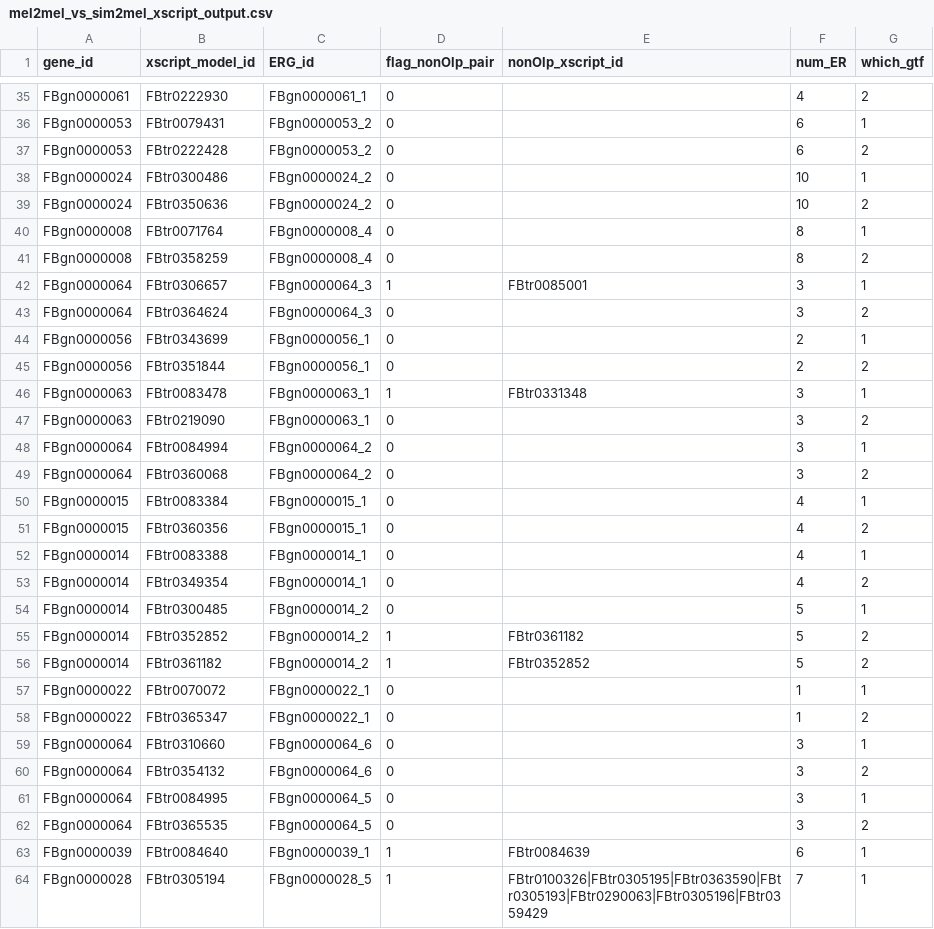
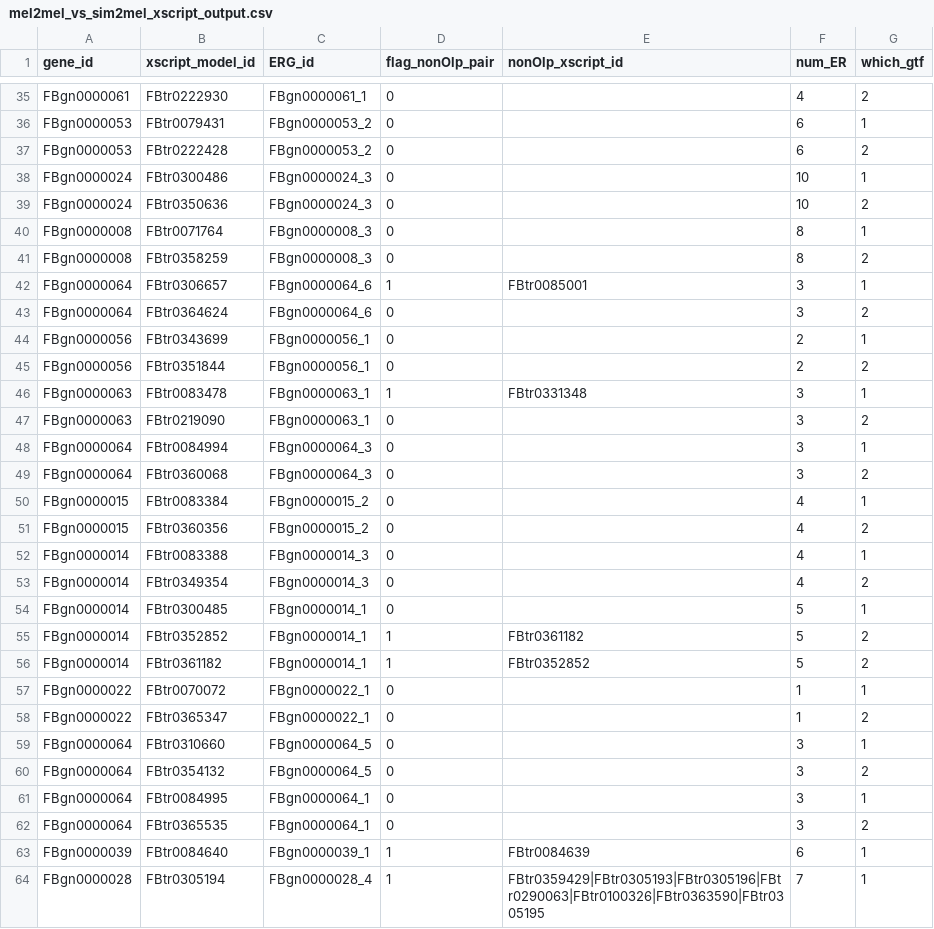
Before and after one commit to McIntyre-Lab/TranD, a CSV file: TMM_output/ERG_output/2GTF/mel2mel_vs_sim2mel_xscript_output.csv, drawn as a sheet; only a part is shown, gaps mark what is left out; the diff covers the shown part only.

```diff
--- a/TMM_output/ERG_output/2GTF/mel2mel_vs_sim2mel_xscript_output.csv
+++ b/TMM_output/ERG_output/2GTF/mel2mel_vs_sim2mel_xscript_output.csv
@@ -37,8 +37,8 @@ FBgn0000053,FBtr0079431,FBgn0000053_2,0,,6,1
 FBgn0000053,FBtr0222428,FBgn0000053_2,0,,6,2
-FBgn0000024,FBtr0300486,FBgn0000024_2,0,,10,1
-FBgn0000024,FBtr0350636,FBgn0000024_2,0,,10,2
-FBgn0000008,FBtr0071764,FBgn0000008_4,0,,8,1
-FBgn0000008,FBtr0358259,FBgn0000008_4,0,,8,2
-FBgn0000064,FBtr0306657,FBgn0000064_3,1,FBtr0085001,3,1
-FBgn0000064,FBtr0364624,FBgn0000064_3,0,,3,2
+FBgn0000024,FBtr0300486,FBgn0000024_3,0,,10,1
+FBgn0000024,FBtr0350636,FBgn0000024_3,0,,10,2
+FBgn0000008,FBtr0071764,FBgn0000008_3,0,,8,1
+FBgn0000008,FBtr0358259,FBgn0000008_3,0,,8,2
+FBgn0000064,FBtr0306657,FBgn0000064_6,1,FBtr0085001,3,1
+FBgn0000064,FBtr0364624,FBgn0000064_6,0,,3,2
 FBgn0000056,FBtr0343699,FBgn0000056_1,0,,2,1
@@ -47,18 +47,18 @@ FBgn0000063,FBtr0083478,FBgn0000063_1,1,FBtr0331348,3,1
 FBgn0000063,FBtr0219090,FBgn0000063_1,0,,3,2
-FBgn0000064,FBtr0084994,FBgn0000064_2,0,,3,1
-FBgn0000064,FBtr0360068,FBgn0000064_2,0,,3,2
-FBgn0000015,FBtr0083384,FBgn0000015_1,0,,4,1
-FBgn0000015,FBtr0360356,FBgn0000015_1,0,,4,2
-FBgn0000014,FBtr0083388,FBgn0000014_1,0,,4,1
-FBgn0000014,FBtr0349354,FBgn0000014_1,0,,4,2
-FBgn0000014,FBtr0300485,FBgn0000014_2,0,,5,1
-FBgn0000014,FBtr0352852,FBgn0000014_2,1,FBtr0361182,5,2
-FBgn0000014,FBtr0361182,FBgn0000014_2,1,FBtr0352852,5,2
+FBgn0000064,FBtr0084994,FBgn0000064_3,0,,3,1
+FBgn0000064,FBtr0360068,FBgn0000064_3,0,,3,2
+FBgn0000015,FBtr0083384,FBgn0000015_2,0,,4,1
+FBgn0000015,FBtr0360356,FBgn0000015_2,0,,4,2
+FBgn0000014,FBtr0083388,FBgn0000014_3,0,,4,1
+FBgn0000014,FBtr0349354,FBgn0000014_3,0,,4,2
+FBgn0000014,FBtr0300485,FBgn0000014_1,0,,5,1
+FBgn0000014,FBtr0352852,FBgn0000014_1,1,FBtr0361182,5,2
+FBgn0000014,FBtr0361182,FBgn0000014_1,1,FBtr0352852,5,2
 FBgn0000022,FBtr0070072,FBgn0000022_1,0,,1,1
 FBgn0000022,FBtr0365347,FBgn0000022_1,0,,1,2
-FBgn0000064,FBtr0310660,FBgn0000064_6,0,,3,1
-FBgn0000064,FBtr0354132,FBgn0000064_6,0,,3,2
-FBgn0000064,FBtr0084995,FBgn0000064_5,0,,3,1
-FBgn0000064,FBtr0365535,FBgn0000064_5,0,,3,2
+FBgn0000064,FBtr0310660,FBgn0000064_5,0,,3,1
+FBgn0000064,FBtr0354132,FBgn0000064_5,0,,3,2
+FBgn0000064,FBtr0084995,FBgn0000064_1,0,,3,1
+FBgn0000064,FBtr0365535,FBgn0000064_1,0,,3,2
 FBgn0000039,FBtr0084640,FBgn0000039_1,1,FBtr0084639,6,1
-FBgn0000028,FBtr0305194,FBgn0000028_5,1,FBtr0100326|FBtr0305195|FBtr0363590|FBtr0305193|FBtr0290063|FBtr0305196|FBtr0359429,7,1
+FBgn0000028,FBtr0305194,FBgn0000028_4,1,FBtr0359429|FBtr0305193|FBtr0305196|FBtr0290063|FBtr0100326|FBtr0363590|FBtr0305195,7,1
```
Also changed, not shown: 9 added rows, 9 removed rows, 6 moved rows and 50 edited cells elsewhere in this file, TMM_output/ERG_output/2GTF/mel2mel_vs_sim2mel_erg_output.csv, TMM_output/ERG_output/GTF1_only/mel2mel_vs_sim2mel_gtf1_only_erg_output.csv, 8 other files.
